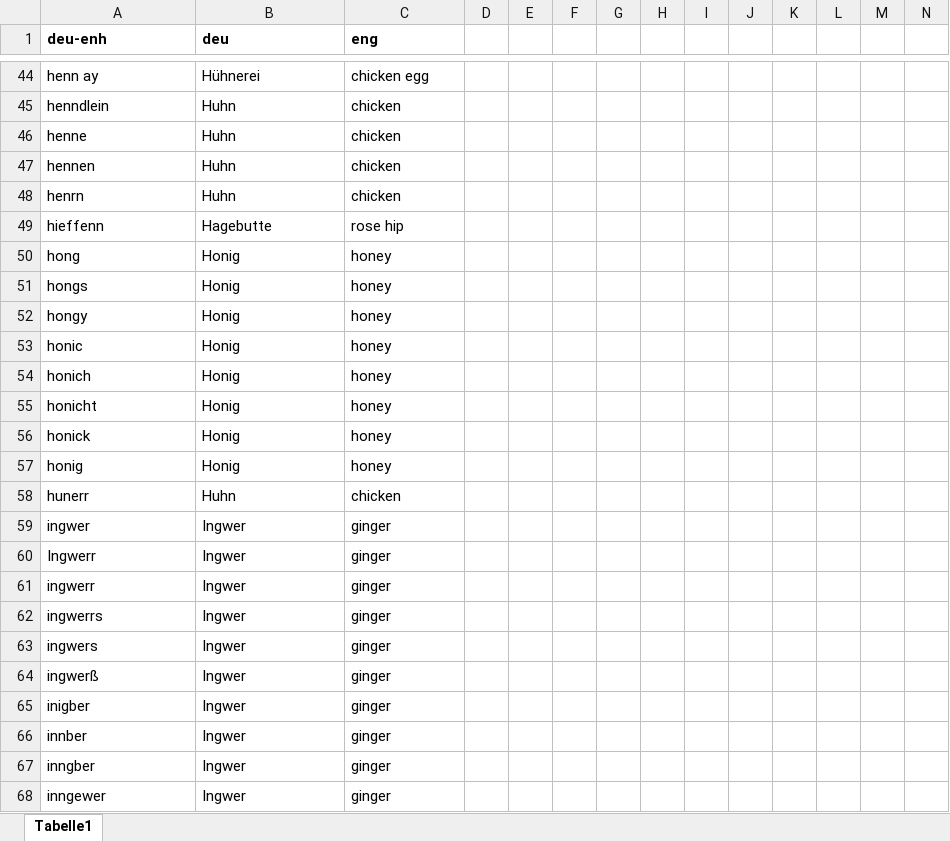
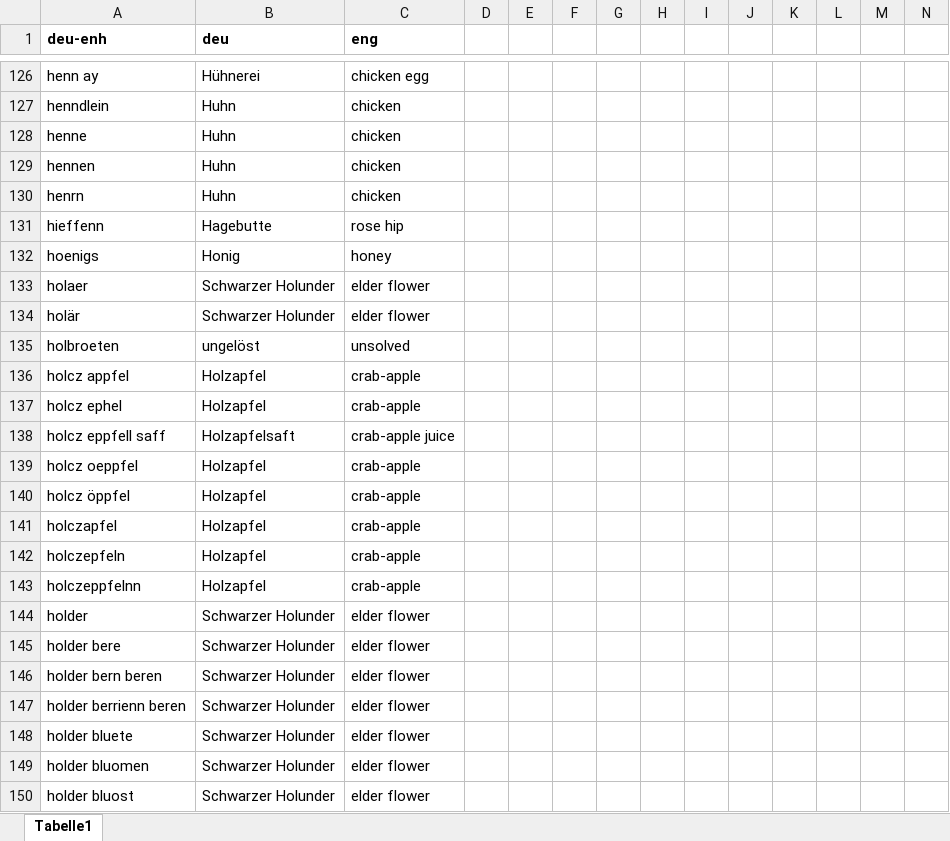
Before and after one commit to DigEdTnT/digedtnt.github.io, an Excel workbook: data/pipelines/pipeline_1/openrefine/data/list_of_ingredients.xlsx, sheet Tabelle1, drawn as a sheet; only a part is shown, gaps mark what is left out; the shorter side is filled out with more unchanged rows; values as stored, in another font and other column widths than the file's, no borders; rows hold the shown columns only; the diff covers the shown part only; the diff names each change by its address in the sheet, - before the commit and + after, or states it on an @@ line.

```diff
--- a/data/pipelines/pipeline_1/openrefine/data/list_of_ingredients.xlsx (sheet Tabelle1)
+++ b/data/pipelines/pipeline_1/openrefine/data/list_of_ingredients.xlsx (sheet Tabelle1)
+row 132: hoenigs | Honig | honey
+row 133: holaer | Schwarzer Holunder | elder flower
+row 134: holär | Schwarzer Holunder | elder flower
+row 135: holbroeten | ungelöst | unsolved
+row 136: holcz appfel | Holzapfel | crab-apple
+row 137: holcz ephel | Holzapfel | crab-apple
+row 138: holcz eppfell saff | Holzapfelsaft | crab-apple juice
+row 139: holcz oeppfel | Holzapfel | crab-apple
+row 140: holcz öppfel | Holzapfel | crab-apple
+row 141: holczapfel | Holzapfel | crab-apple
+row 142: holczepfeln | Holzapfel | crab-apple
+row 143: holczeppfelnn | Holzapfel | crab-apple
+row 144: holder | Schwarzer Holunder | elder flower
+row 145: holder bere | Schwarzer Holunder | elder flower
+row 146: holder bern beren | Schwarzer Holunder | elder flower
+row 147: holder berrienn beren | Schwarzer Holunder | elder flower
+row 148: holder bluete | Schwarzer Holunder | elder flower
+row 149: holder bluomen | Schwarzer Holunder | elder flower
+row 150: holder bluost | Schwarzer Holunder | elder flower
```
Also changed, not shown: 336 added rows and 1 edited cell elsewhere in this sheet, 1 other file.
